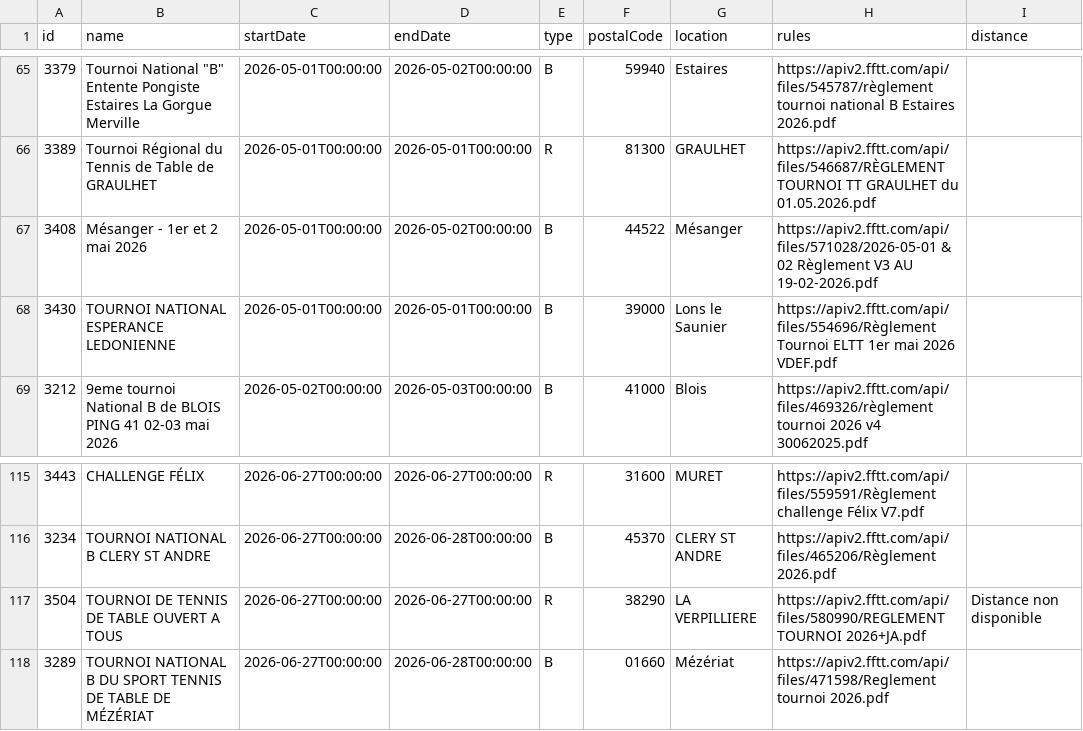
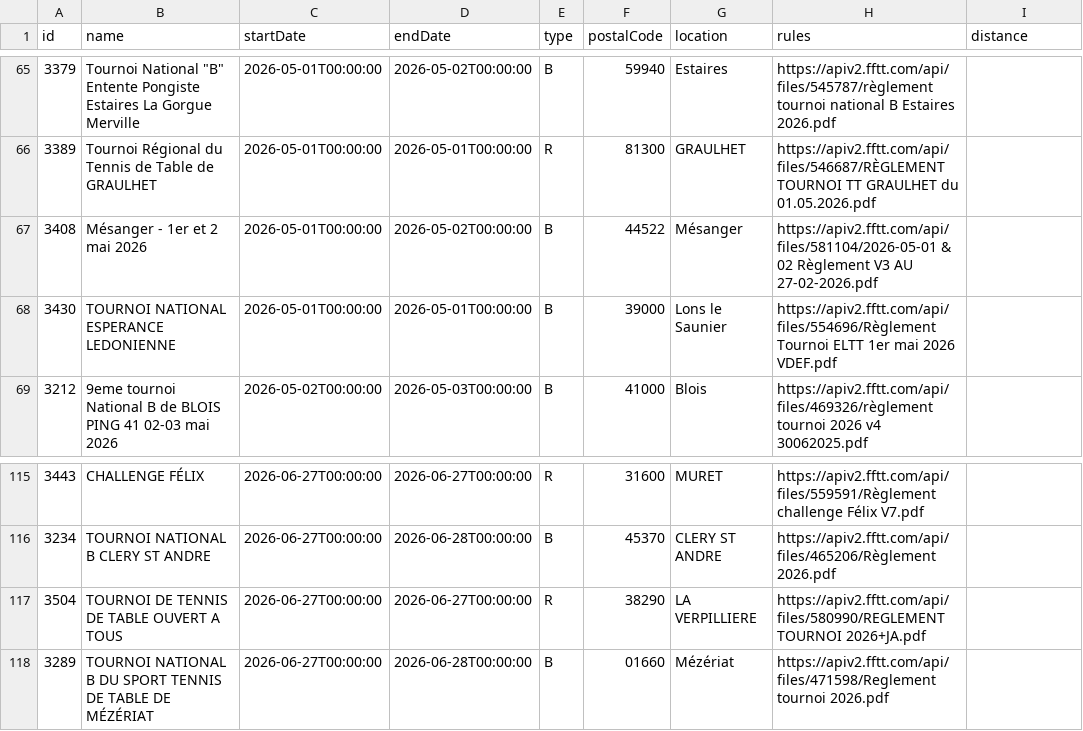
Before and after one commit to dcuenot/scrape_tournaments, a CSV file: csv/tournois.csv, drawn as a sheet; only a part is shown, gaps mark what is left out.

```diff
--- a/csv/tournois.csv
+++ b/csv/tournois.csv
@@ -66,3 +66,3 @@ id,name,startDate,endDate,type,postalCode,location,rules,distance
 3389,Tournoi Régional du Tennis de Table de GRAULHET,2026-05-01T00:00:00,2026-05-01T00:00:00,R,81300,GRAULHET,https://apiv2.fftt.com/api/files/546687/RÈGLEMENT TOURNOI TT GRAULHET du 01.05.2026.pdf,
-3408,Mésanger - 1er et 2 mai 2026,2026-05-01T00:00:00,2026-05-02T00:00:00,B,44522,Mésanger,https://apiv2.fftt.com/api/files/571028/2026-05-01 & 02 Règlement V3 AU 19-02-2026.pdf,
+3408,Mésanger - 1er et 2 mai 2026,2026-05-01T00:00:00,2026-05-02T00:00:00,B,44522,Mésanger,https://apiv2.fftt.com/api/files/581104/2026-05-01 & 02 Règlement V3 AU 27-02-2026.pdf,
 3430,TOURNOI NATIONAL ESPERANCE LEDONIENNE,2026-05-01T00:00:00,2026-05-01T00:00:00,B,39000,Lons le Saunier,https://apiv2.fftt.com/api/files/554696/Règlement Tournoi ELTT 1er mai 2026 VDEF.pdf,
@@ -116,3 +116,3 @@ id,name,startDate,endDate,type,postalCode,location,rules,distance
 3234,TOURNOI NATIONAL B CLERY ST ANDRE,2026-06-27T00:00:00,2026-06-28T00:00:00,B,45370,CLERY ST ANDRE,https://apiv2.fftt.com/api/files/465206/Règlement 2026.pdf,
-3504,TOURNOI DE TENNIS DE TABLE OUVERT A TOUS,2026-06-27T00:00:00,2026-06-27T00:00:00,R,38290,LA VERPILLIERE,https://apiv2.fftt.com/api/files/580990/REGLEMENT TOURNOI 2026+JA.pdf,Distance non disponible
+3504,TOURNOI DE TENNIS DE TABLE OUVERT A TOUS,2026-06-27T00:00:00,2026-06-27T00:00:00,R,38290,LA VERPILLIERE,https://apiv2.fftt.com/api/files/580990/REGLEMENT TOURNOI 2026+JA.pdf,
 3289,TOURNOI NATIONAL B DU SPORT TENNIS DE TABLE DE MÉZÉRIAT,2026-06-27T00:00:00,2026-06-28T00:00:00,B,01660,Mézériat,https://apiv2.fftt.com/api/files/471598/Reglement tournoi 2026.pdf,
```
